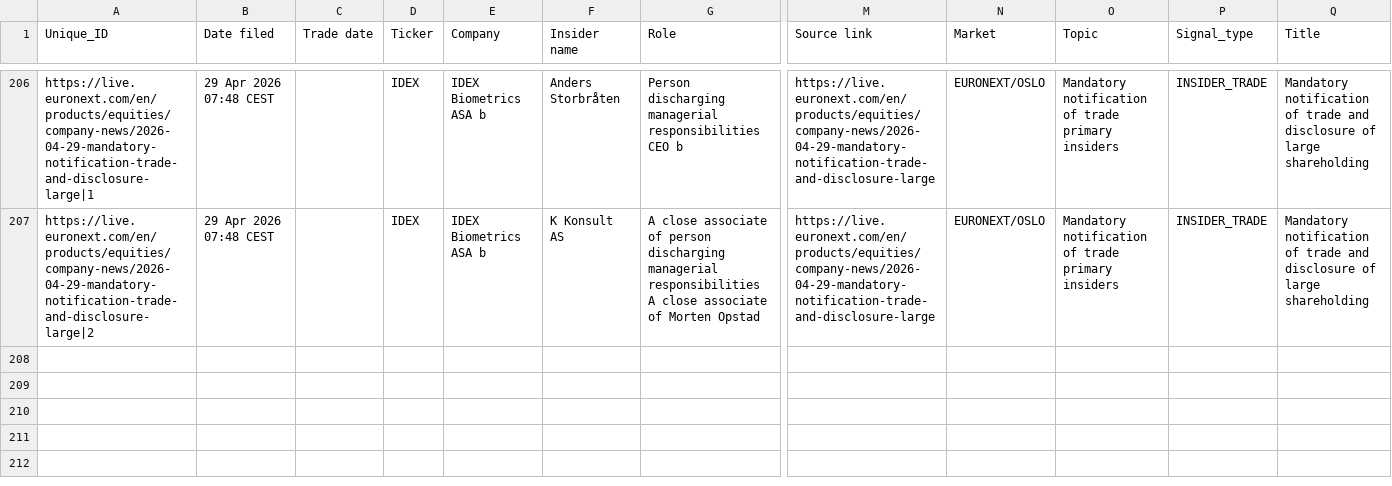
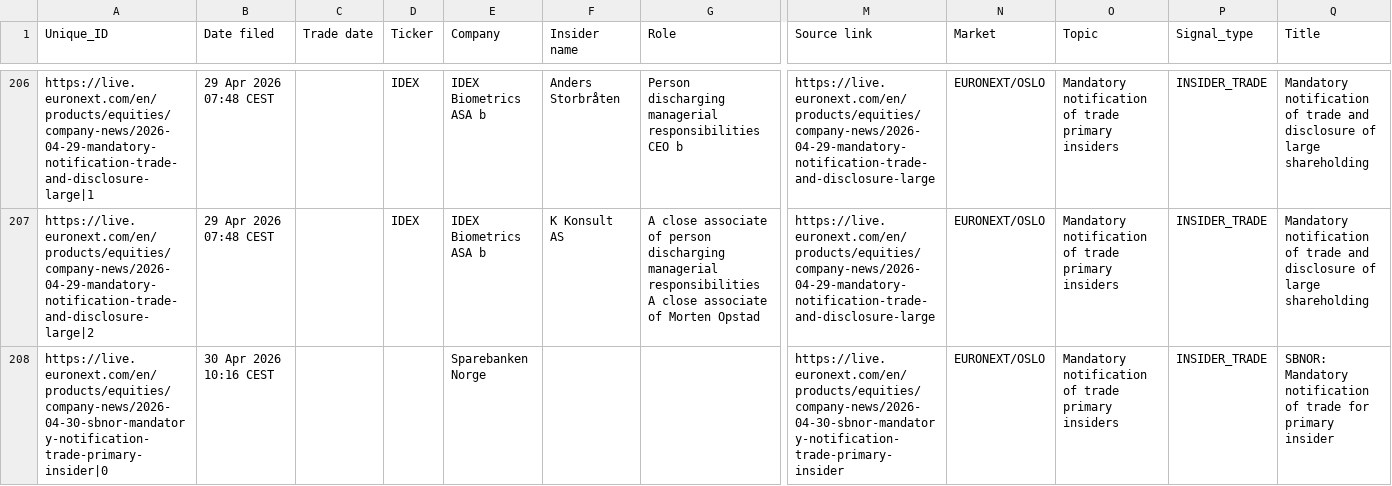
Before and after one commit to mariuslandmark-ai/insider-tracker-no, a CSV file: data/insider_trades.csv, drawn as a sheet; only a part is shown, gaps mark what is left out; rows hold the shown columns only; the diff names each change by its address in the sheet, - before the commit and + after, or states it on an @@ line.

```diff
--- a/data/insider_trades.csv
+++ b/data/insider_trades.csv
+row 208: https://live.euronext.com/en/products/equities/company-news/2026-04-30-sbnor-mandatory-notification-trade-primary-insider|0 | 30 Apr 2026 10:16 CEST |  |  | Sparebanken Norge |  |  | https://live.euronext.com/en/products/equities/company-news/2026-04-30-sbnor-mandatory-notification-trade-primary-insider | EURONEXT/OSLO | Mandatory notification of trade primary insiders | INSIDER_TRADE | SBNOR: Mandatory notification of trade for primary insider
```
